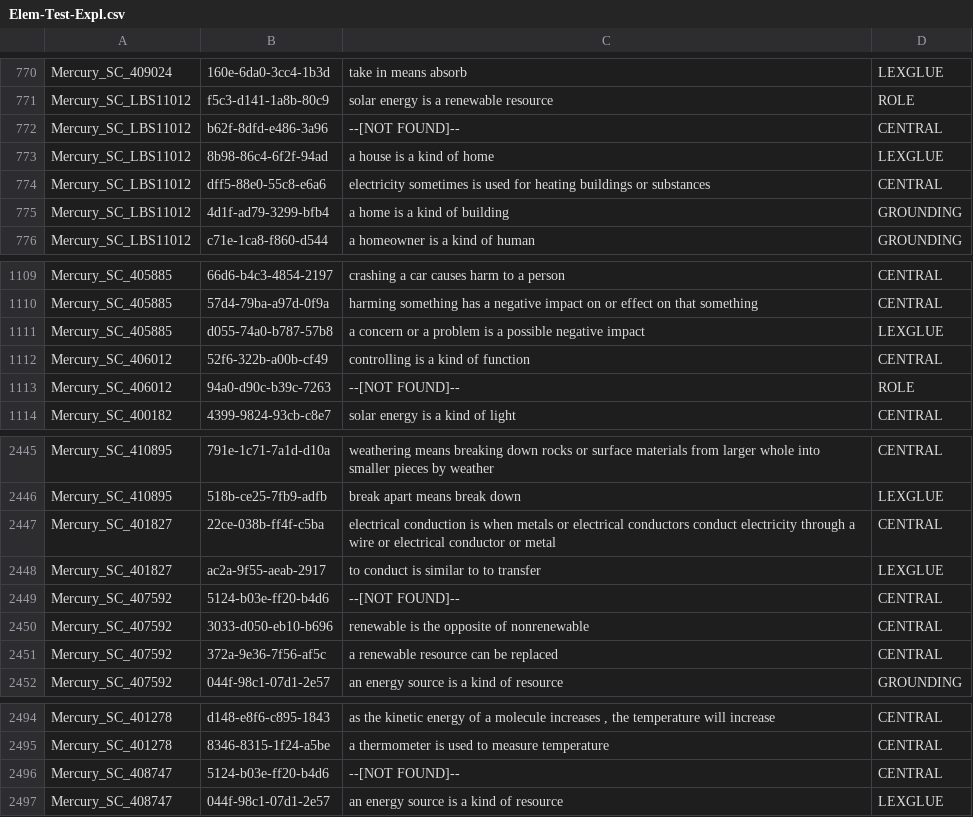
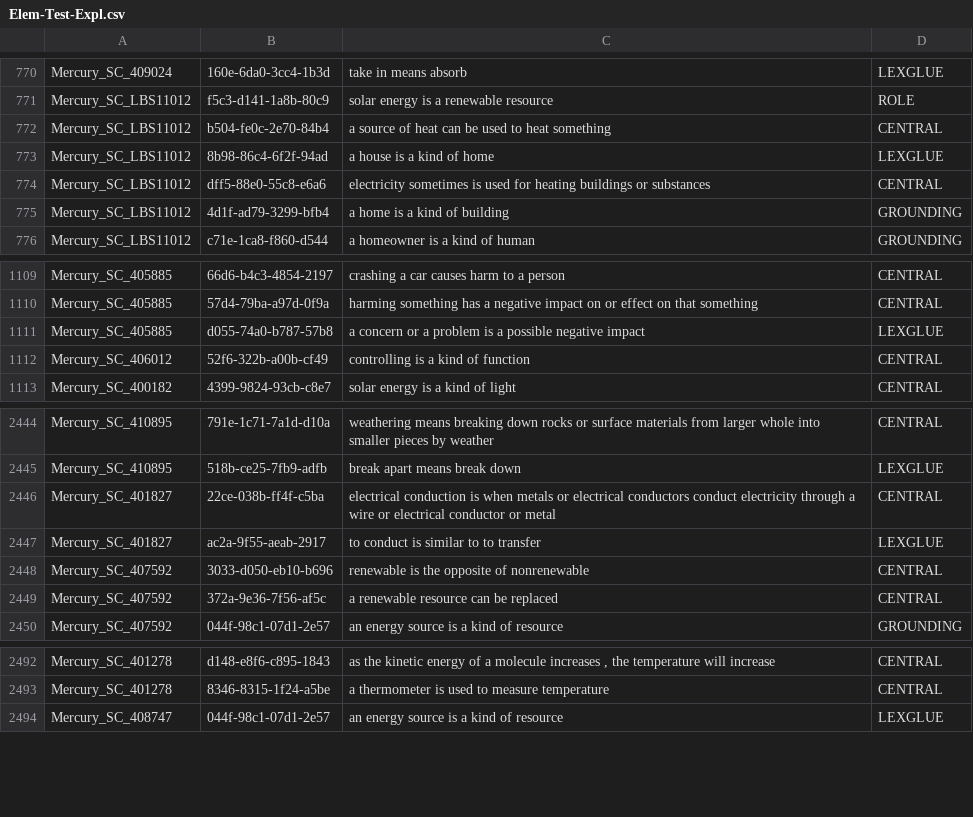
Before and after one commit to jd-coderepos/TG-2019, a CSV file: data/Elem-Test-Expl.csv, drawn as a sheet; only a part is shown, gaps mark what is left out.

Commit message:
cleaned Test data commit

```diff
--- a/data/Elem-Test-Expl.csv
+++ b/data/Elem-Test-Expl.csv
@@ -771,3 +771,3 @@ Mercury_SC_409024	160e-6da0-3cc4-1b3d	take in means absorb	LEXGLUE
 Mercury_SC_LBS11012	f5c3-d141-1a8b-80c9	solar energy is a renewable resource	ROLE
-Mercury_SC_LBS11012	b62f-8dfd-e486-3a96	--[NOT FOUND]--	CENTRAL
+Mercury_SC_LBS11012	b504-fe0c-2e70-84b4	a source of heat can be used to heat something	CENTRAL
 Mercury_SC_LBS11012	8b98-86c4-6f2f-94ad	a house is a kind of home	LEXGLUE
@@ -1112,3 +1112,2 @@ Mercury_SC_405885	d055-74a0-b787-57b8	a concern or a problem is a possible negat
 Mercury_SC_406012	52f6-322b-a00b-cf49	controlling is a kind of function	CENTRAL
-Mercury_SC_406012	94a0-d90c-b39c-7263	--[NOT FOUND]--	ROLE
 Mercury_SC_400182	4399-9824-93cb-c8e7	solar energy is a kind of light	CENTRAL
@@ -2448,3 +2447,2 @@ Mercury_SC_401827	22ce-038b-ff4f-c5ba	electrical conduction is when metals or el
 Mercury_SC_401827	ac2a-9f55-aeab-2917	to conduct is similar to to transfer	LEXGLUE
-Mercury_SC_407592	5124-b03e-ff20-b4d6	--[NOT FOUND]--	CENTRAL
 Mercury_SC_407592	3033-d050-eb10-b696	renewable is the opposite of nonrenewable	CENTRAL
@@ -2495,3 +2493,2 @@ Mercury_SC_401278	d148-e8f6-c895-1843	as the kinetic energy of a molecule increa
 Mercury_SC_401278	8346-8315-1f24-a5be	a thermometer is used to measure temperature	CENTRAL
-Mercury_SC_408747	5124-b03e-ff20-b4d6	--[NOT FOUND]--	CENTRAL
 Mercury_SC_408747	044f-98c1-07d1-2e57	an energy source is a kind of resource	LEXGLUE
```
